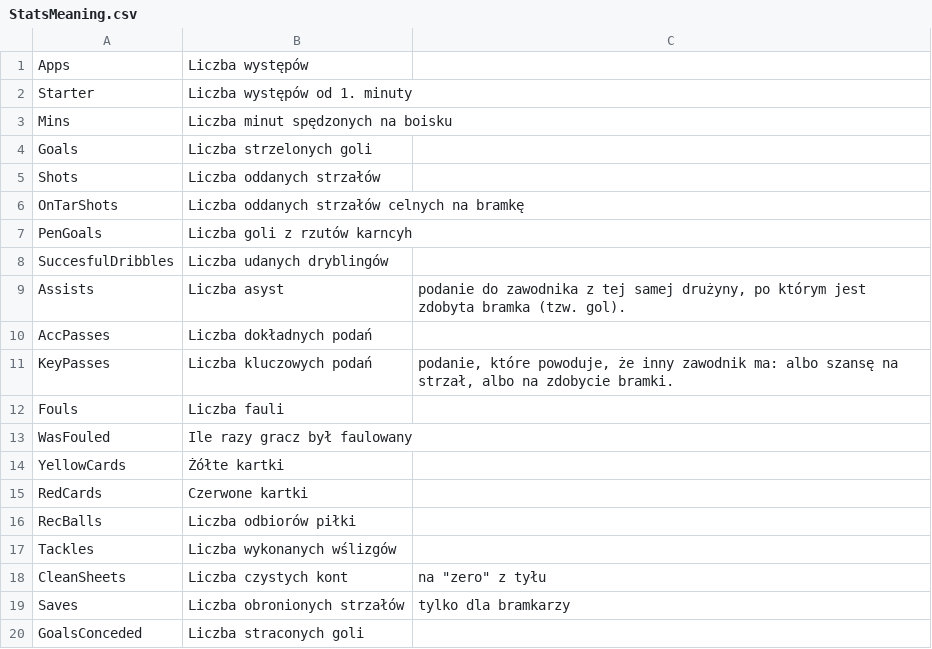
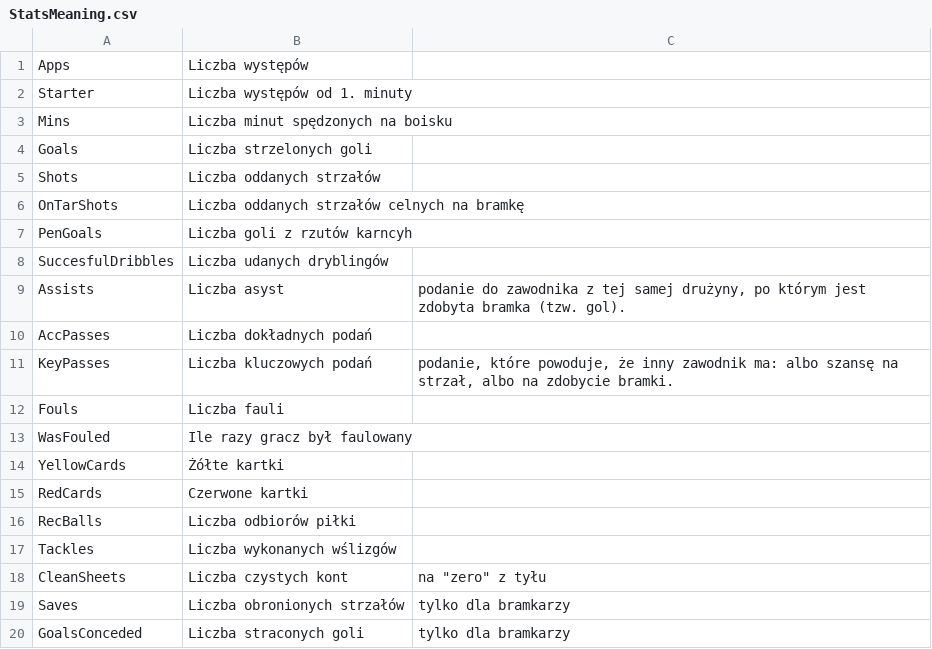
Before and after one commit to wojtaskuba/Projekt_WamberskaWojtasZygmunt, a CSV file: Readme/StatsMeaning.csv, drawn as a sheet.

Commit message:
Update StatsMeaning.csv

```diff
--- a/Readme/StatsMeaning.csv
+++ b/Readme/StatsMeaning.csv
@@ -19,2 +19,2 @@ CleanSheets,Liczba czystych kont,"na ""zero"" z tyłu"
 Saves,Liczba obronionych strzałów,tylko dla bramkarzy
-GoalsConceded, Liczba straconych goli,
+GoalsConceded, Liczba straconych goli, tylko dla bramkarzy
```
